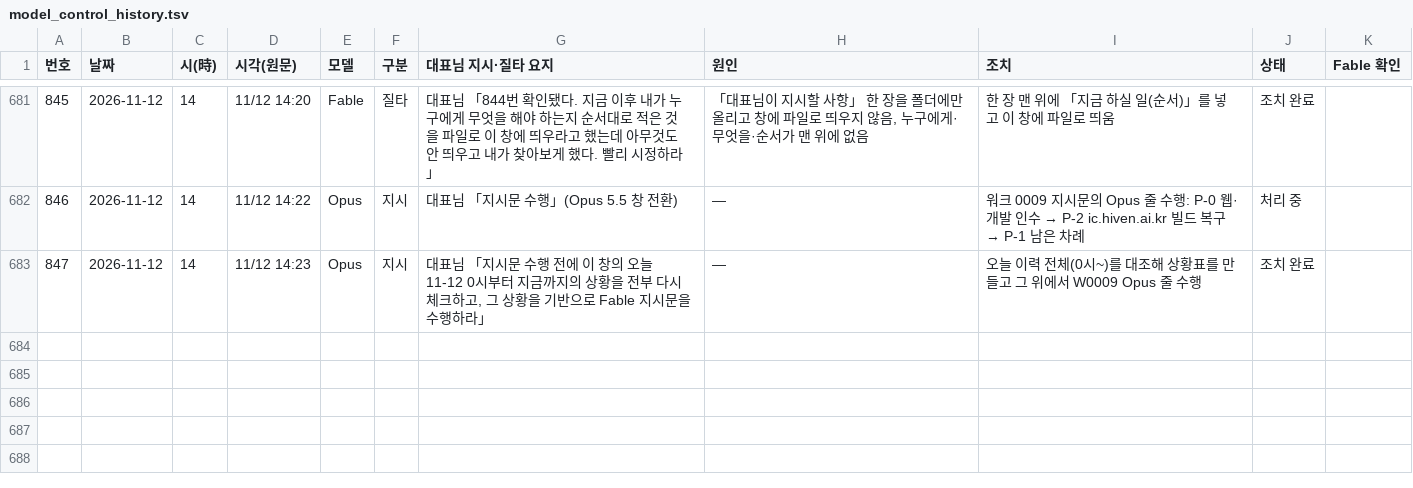
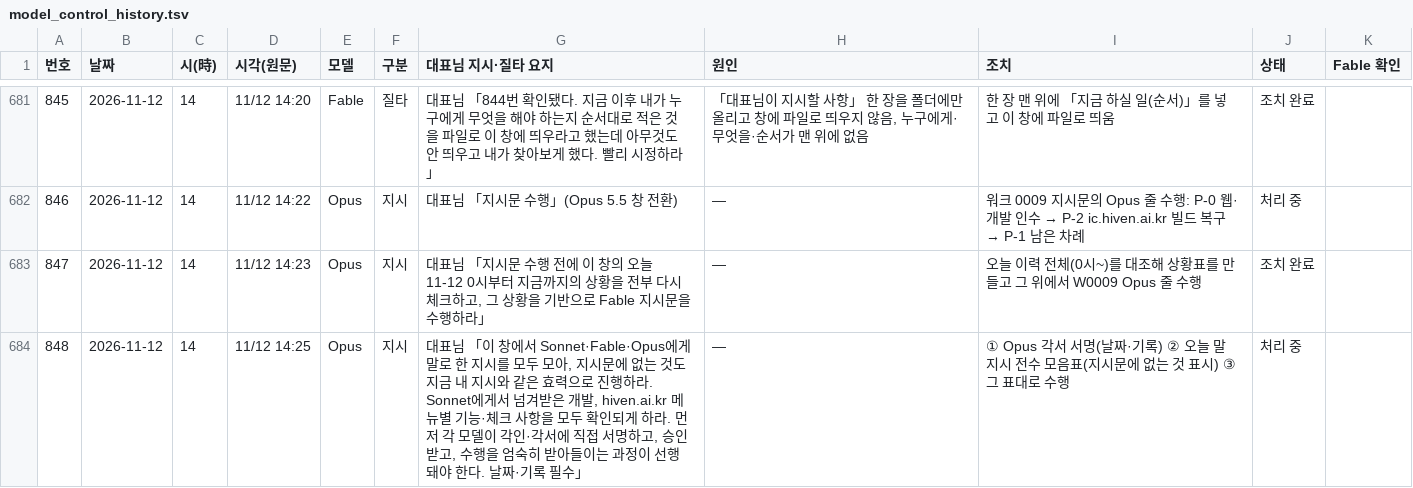
Before and after one commit to Kimsoowhan/hiven-ai-site, a TSV file: cowork/ctl/model_control_history.tsv, drawn as a sheet; only a part is shown, gaps mark what is left out.

```diff
--- a/cowork/ctl/model_control_history.tsv
+++ b/cowork/ctl/model_control_history.tsv
@@ -683 +683,2 @@
 847	2026-11-12	14	11/12 14:23	Opus	지시	대표님 「지시문 수행 전에 이 창의 오늘 11-12 0시부터 지금까지의 상황을 전부 다시 체크하고, 그 상황을 기반으로 Fable 지시문을 수행하라」	—	오늘 이력 전체(0시~)를 대조해 상황표를 만들고 그 위에서 W0009 Opus 줄 수행	조치 완료	
+848	2026-11-12	14	11/12 14:25	Opus	지시	대표님 「이 창에서 Sonnet·Fable·Opus에게 말로 한 지시를 모두 모아, 지시문에 없는 것도 지금 내 지시와 같은 효력으로 진행하라. Sonnet에게서 넘겨받은 개발, hiven.ai.kr 메뉴별 기능·체크 사항을 모두 확인되게 하라. 먼저 각 모델이 각인·각서에 직접 서명하고, 승인받고, 수행을 엄숙히 받아들이는 과정이 선행돼야 한다. 날짜·기록 필수」	—	① Opus 각서 서명(날짜·기록) ② 오늘 말 지시 전수 모음표(지시문에 없는 것 표시) ③ 그 표대로 수행	처리 중	
```
Also changed, not shown: cowork/ctl/command_ledger.tsv.
